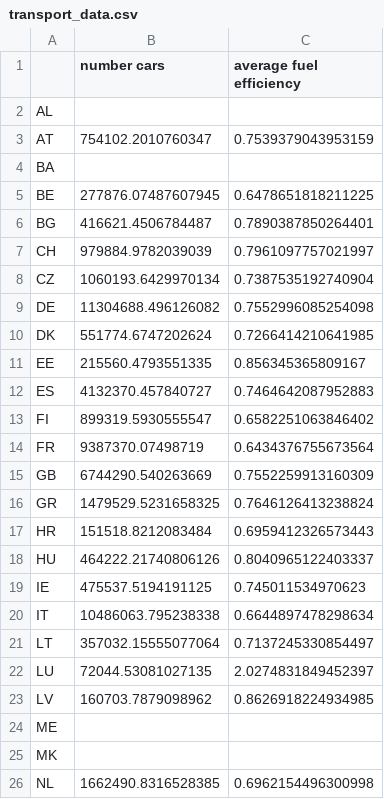
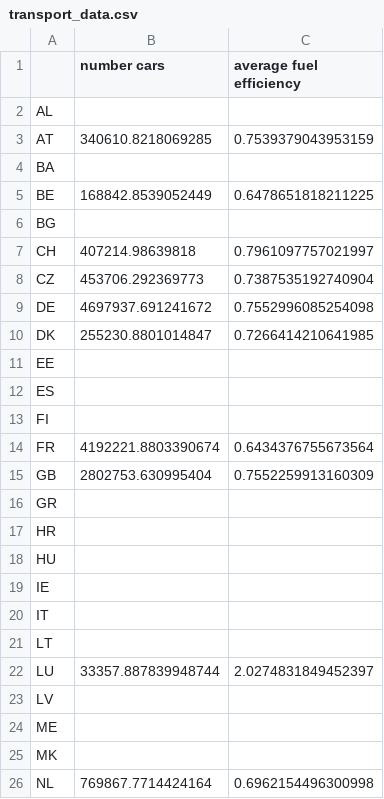
Before and after one commit to klingAle/pypsa-eur, a CSV file: scenario_data/transport_data.csv, drawn as a sheet; only a part is shown; the diff covers the shown part only.

```diff
--- a/scenario_data/transport_data.csv
+++ b/scenario_data/transport_data.csv
@@ -2,25 +2,25 @@
 AL,,
-AT,754102.2010760347,0.7539379043953159
+AT,340610.8218069285,0.7539379043953159
 BA,,
-BE,277876.07487607945,0.6478651818211225
-BG,416621.4506784487,0.7890387850264401
-CH,979884.9782039039,0.7961097757021997
-CZ,1060193.6429970134,0.7387535192740904
-DE,11304688.496126082,0.7552996085254098
-DK,551774.6747202624,0.7266414210641985
-EE,215560.4793551335,0.856345365809167
-ES,4132370.457840727,0.7464642087952883
-FI,899319.5930555547,0.6582251063846402
-FR,9387370.07498719,0.6434376755673564
-GB,6744290.540263669,0.7552259913160309
-GR,1479529.5231658325,0.7646126413238824
-HR,151518.8212083484,0.6959412326573443
-HU,464222.21740806126,0.8040965122403337
-IE,475537.5194191125,0.745011534970623
-IT,10486063.795238338,0.6644897478298634
-LT,357032.15555077064,0.7137245330854497
-LU,72044.53081027135,2.0274831849452397
-LV,160703.7879098962,0.8626918224934985
+BE,168842.8539052449,0.6478651818211225
+BG,,
+CH,407214.98639818,0.7961097757021997
+CZ,453706.292369773,0.7387535192740904
+DE,4697937.691241672,0.7552996085254098
+DK,255230.8801014847,0.7266414210641985
+EE,,
+ES,,
+FI,,
+FR,4192221.8803390674,0.6434376755673564
+GB,2802753.630995404,0.7552259913160309
+GR,,
+HR,,
+HU,,
+IE,,
+IT,,
+LT,,
+LU,33357.887839948744,2.0274831849452397
+LV,,
 ME,,
 MK,,
-NL,1662490.8316528385,0.6962154496300998
+NL,769867.7714424164,0.6962154496300998
```
Also changed, not shown: 12 edited cells elsewhere in this file, scenario_data/energy_totals.csv, scenario_data/industrial_production_per_country.csv, 1 other file.
